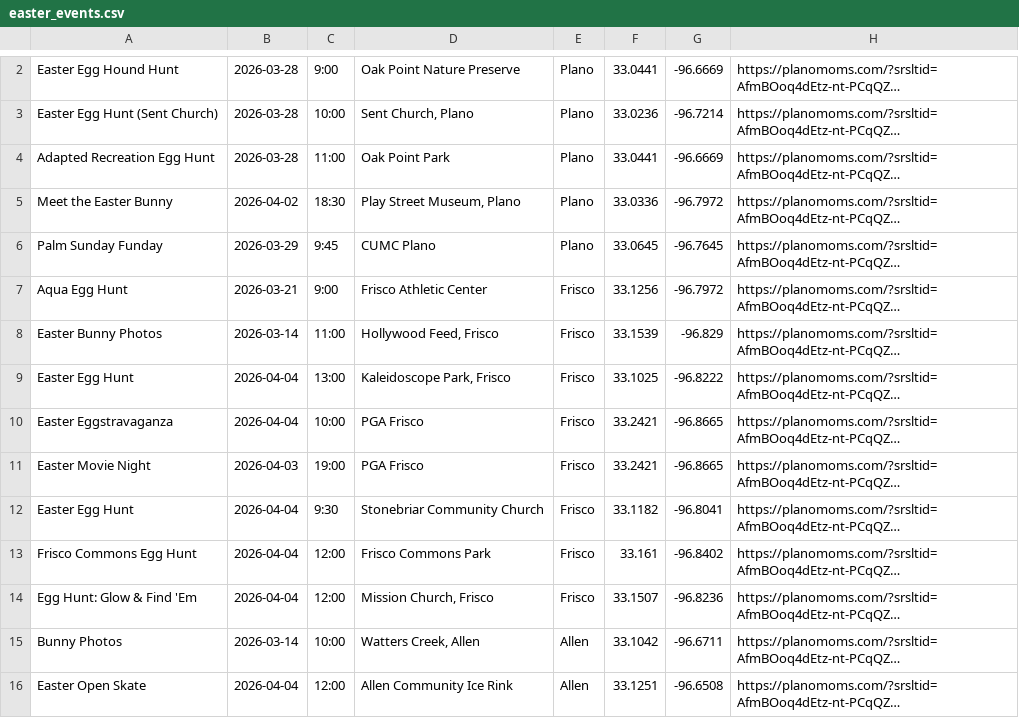
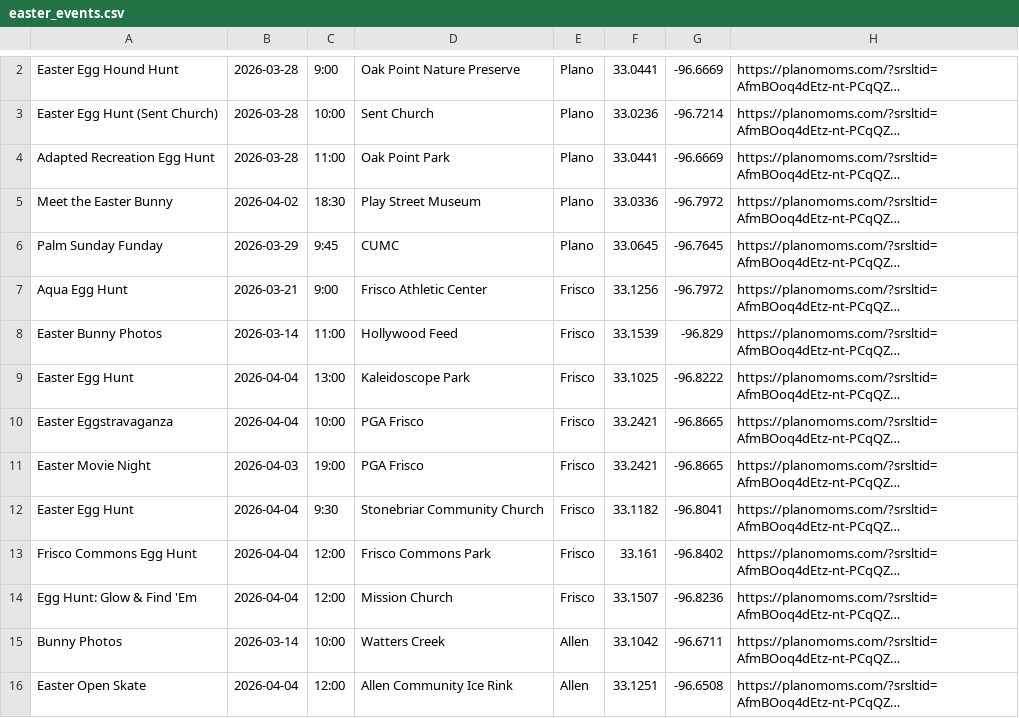
Before and after one commit to Marikomo/egg-hunt-in-Frisco-tx, a CSV file: easter_events.csv, drawn as a sheet; only a part is shown, gaps mark what is left out; long unchanged cells end in …; the diff covers the shown part only; the diff names each change by its address in the sheet, - before the commit and + after, or states it on an @@ line.

Commit message:
Add files via upload

```diff
--- a/easter_events.csv
+++ b/easter_events.csv
-D3: Sent Church, Plano
+D3: Sent Church
-D5: Play Street Museum, Plano
+D5: Play Street Museum
-D6: CUMC Plano
+D6: CUMC
-D8: Hollywood Feed, Frisco
+D8: Hollywood Feed
-D9: Kaleidoscope Park, Frisco
+D9: Kaleidoscope Park
-D14: Mission Church, Frisco
+D14: Mission Church
-D15: Watters Creek, Allen
+D15: Watters Creek
```
Also changed, not shown: 1 added row, 1 removed row and 10 edited cells elsewhere in this file.
